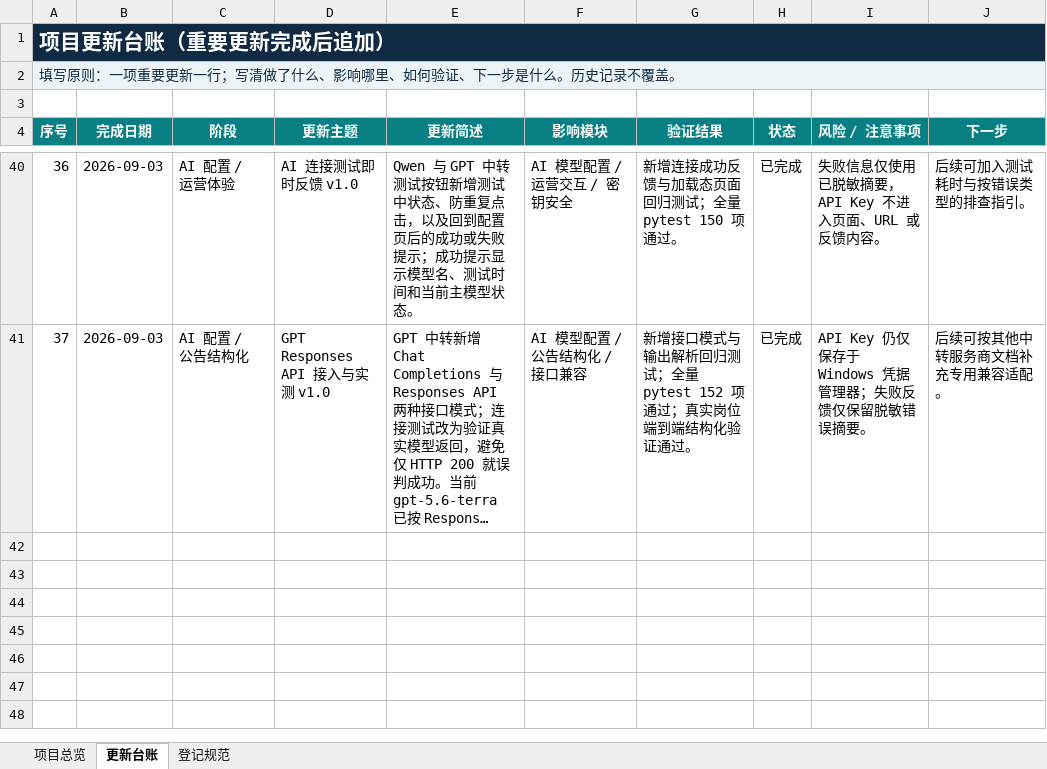
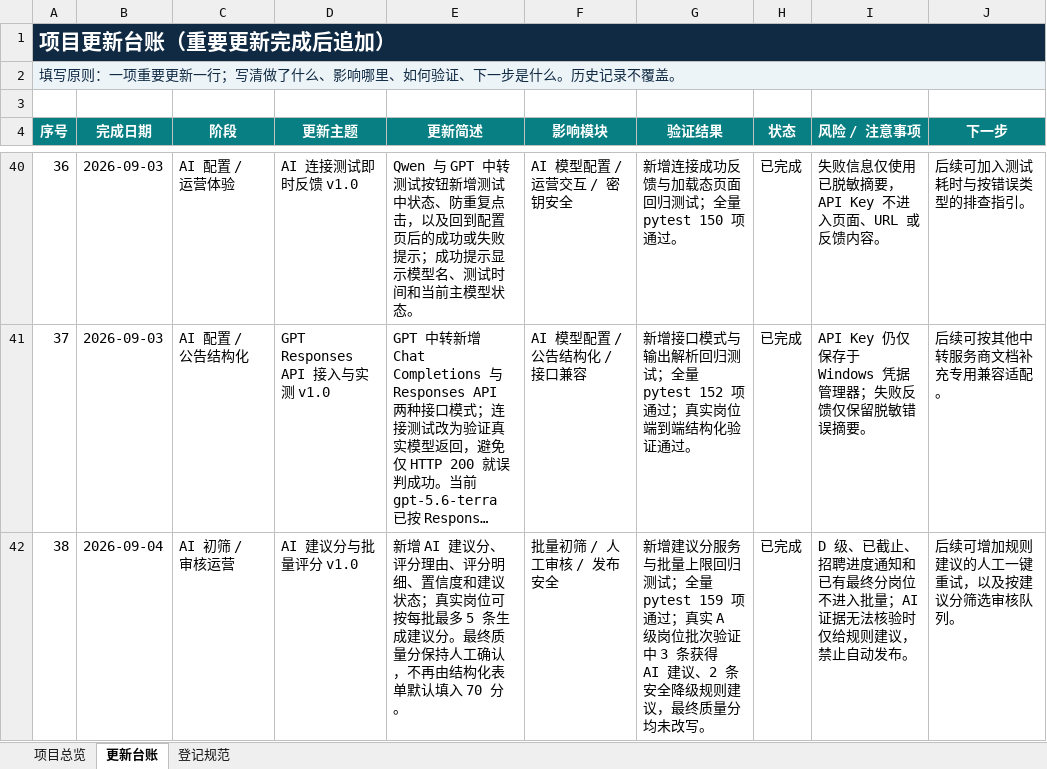
Before and after one commit to wangytiian/shanghai-job-hub, an Excel workbook: 项目管理/项目推进台账.xlsx, sheet 更新台账, drawn as a sheet; only a part is shown, gaps mark what is left out; long unchanged cells end in …; values as stored, in another font and other column widths than the file's, no borders; the diff names each change by its address in the sheet, - before the commit and + after, or states it on an @@ line.

```diff
--- a/项目管理/项目推进台账.xlsx (sheet 更新台账)
+++ b/项目管理/项目推进台账.xlsx (sheet 更新台账)
+row 42: 38 | 2026-09-04 | AI 初筛 / 审核运营 | AI 建议分与批量评分 v1.0 | 新增 AI 建议分、评分理由、评分明细、置信度和建议状态；真实岗位可按每批最多 5 条生成建议分。最终质量分保持人工确认，不再由结构化表单默认填入 70 分。 | 批量初筛 / 人工审核 / 发布安全 | 新增建议分服务与批量上限回归测试；全量 pytest 159 项通过；真实 A 级岗位批次验证中 3 条获得 AI 建议、2 条安全降级规则建议，最终质量分均未改写。 | 已完成 | D 级、已截止、招聘进度通知和已有最终分岗位不进入批量；AI 证据无法核验时仅给规则建议，禁止自动发布。 | 后续可增加规则建议的人工一键重试，以及按建议分筛选审核队列。
```
Also changed, not shown: sheet 项目总览, 11 other files.
